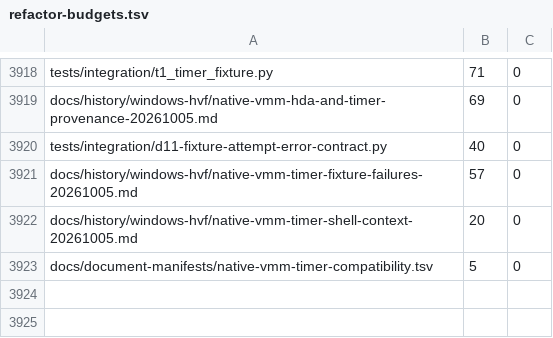
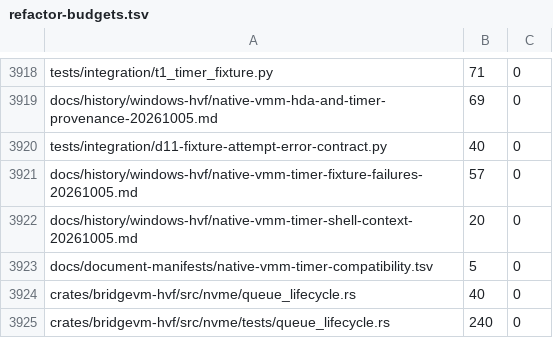
Before and after one commit to Ketchio-dev/bridgevm, a TSV file: scripts/refactor-budgets.tsv, drawn as a sheet; only a part is shown, gaps mark what is left out; the diff names each change by its address in the sheet, - before the commit and + after, or states it on an @@ line.

Commit message:
fix(nvme): retire deleted queues before reporting successful completion

```diff
--- a/scripts/refactor-budgets.tsv
+++ b/scripts/refactor-budgets.tsv
+row 3924: crates/bridgevm-hvf/src/nvme/queue_lifecycle.rs | 40 | 0
+row 3925: crates/bridgevm-hvf/src/nvme/tests/queue_lifecycle.rs | 240 | 0
```
Also changed, not shown: 5 other files.
